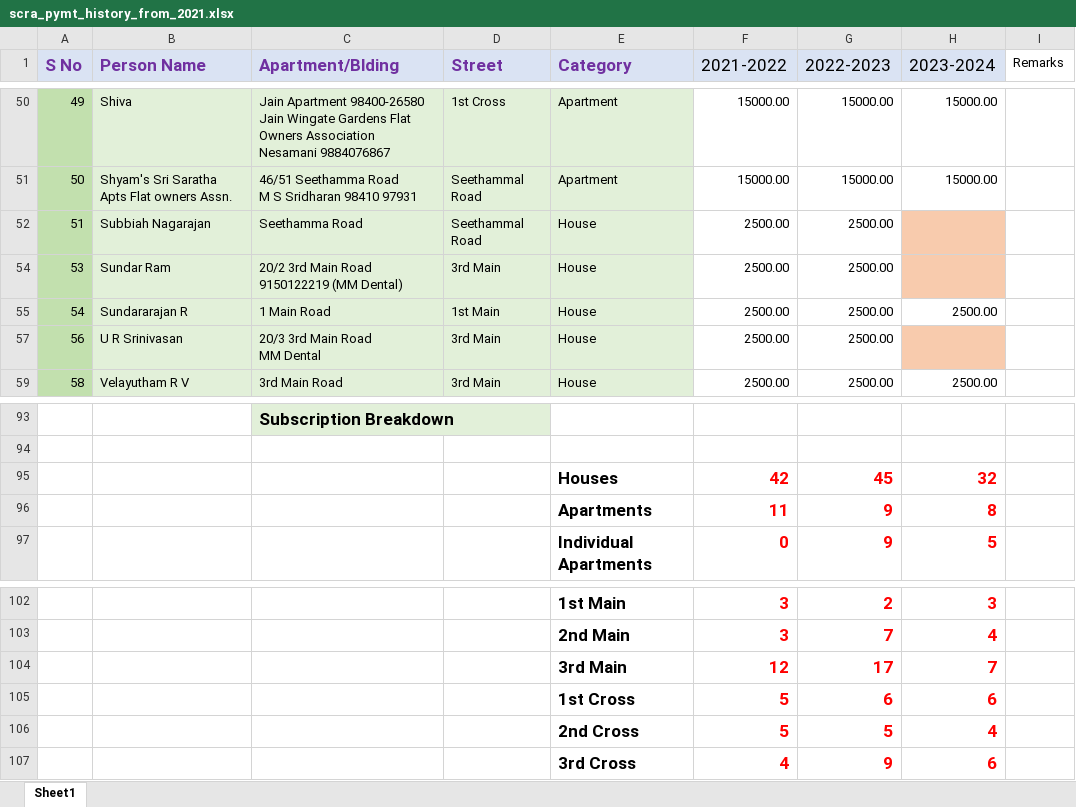
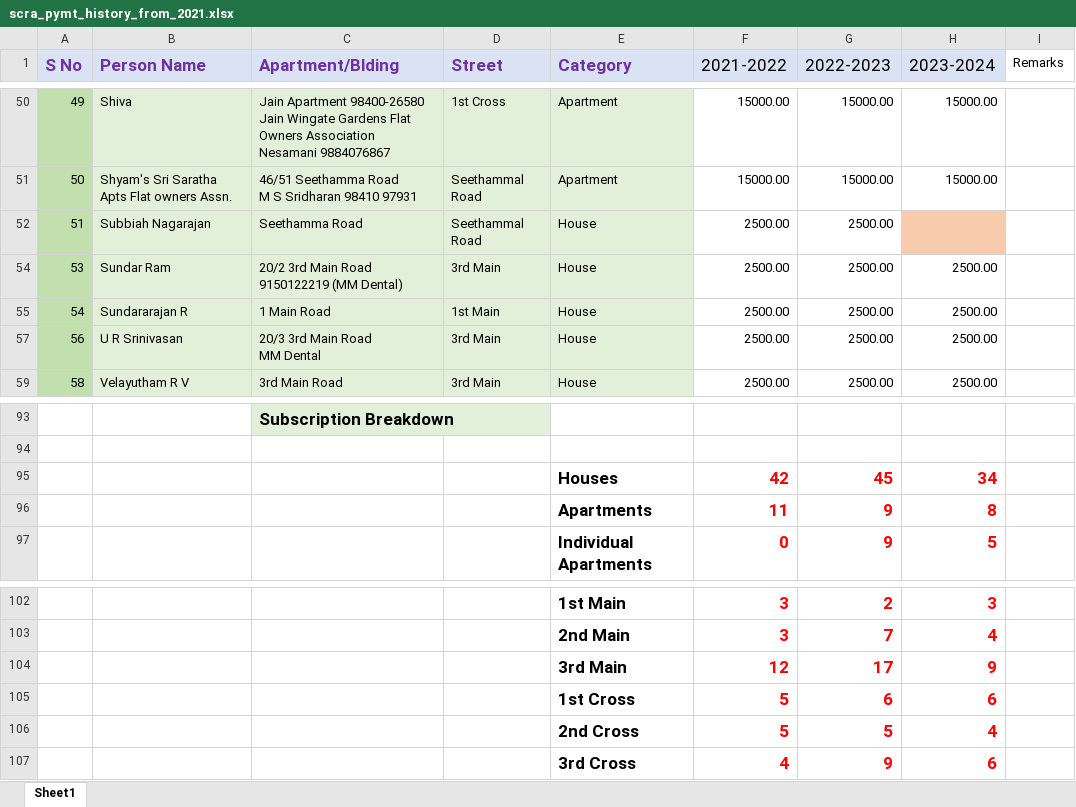
Before and after one commit to vu2ow/vu2ow.github.io, an Excel workbook: scra/scra_pymt_history_from_2021.xlsx, sheet Sheet1, drawn as a sheet; only a part is shown, gaps mark what is left out; values as stored, in another font and other column widths than the file's, no borders; the diff names each change by its address in the sheet, - before the commit and + after, or states it on an @@ line.

```diff
--- a/scra/scra_pymt_history_from_2021.xlsx (sheet Sheet1)
+++ b/scra/scra_pymt_history_from_2021.xlsx (sheet Sheet1)
-H54 (2023-2024): (empty)
+H54 (2023-2024): 2500.00
-H54 fill: #F8CBAD
+H54 fill: none
-H57 (2023-2024): (empty)
+H57 (2023-2024): 2500.00
-H57 fill: #F8CBAD
+H57 fill: none
-H95 (2023-2024): 32
+H95 (2023-2024): 34
-H104 (2023-2024): 7
+H104 (2023-2024): 9
```
Also changed, not shown: scra/scra21-23_new.xlsx, 3 other files.
